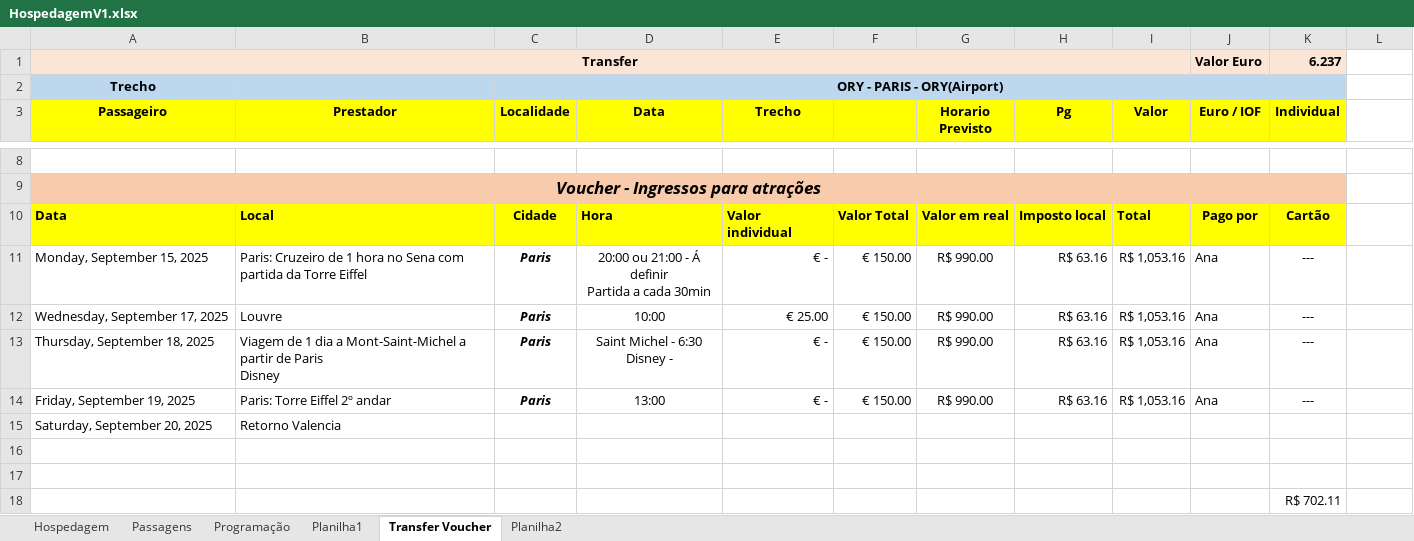
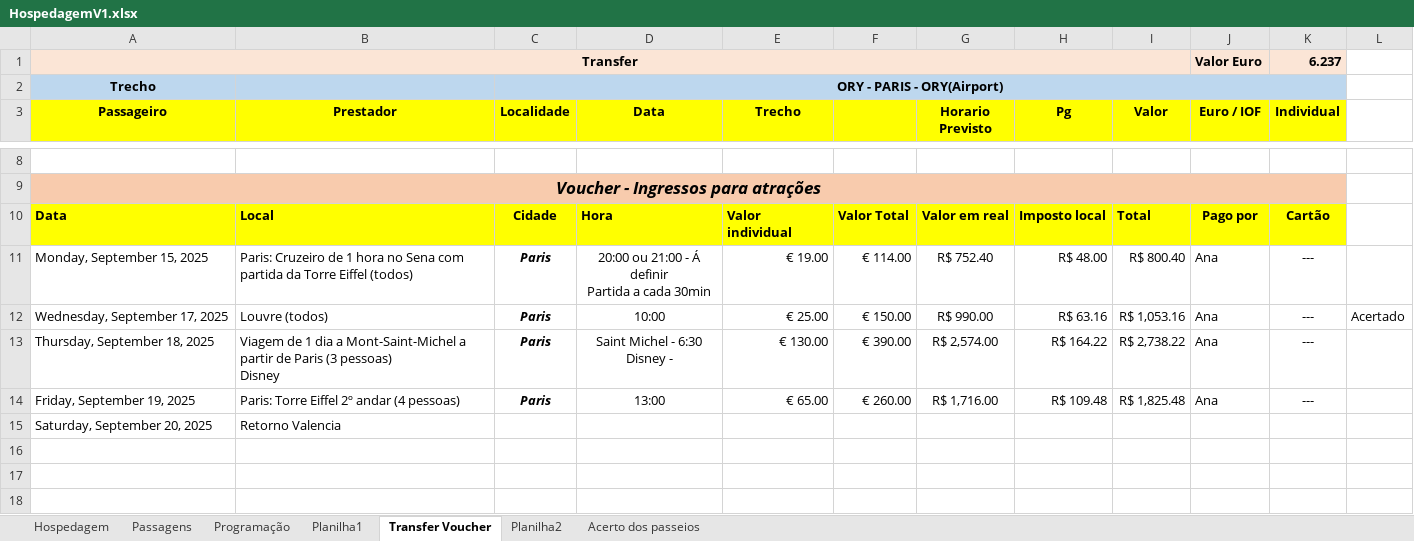
Before and after one commit to rwlc71/espanha2019, an Excel workbook: HospedagemV1.xlsx, sheet Transfer Voucher, drawn as a sheet; only a part is shown, gaps mark what is left out; values as stored, in another font and other column widths than the file's, no borders; ↵ is a line break in a cell; the diff names each change by its address in the sheet, - before the commit and + after, or states it on an @@ line.

```diff
--- a/HospedagemV1.xlsx (sheet Transfer Voucher)
+++ b/HospedagemV1.xlsx (sheet Transfer Voucher)
+sheet tab: Acerto dos passeios
-B11 (Prestador): …Torre Eiffel
+B11 (Prestador): …Torre Eiffel (todos)
-E11 (Trecho): € -
+E11 (Trecho): € 19.00
-F11: € 150.00
+F11: € 114.00
-G11 (Horario Previsto): R$ 990.00
+G11 (Horario Previsto): R$ 752.40
-H11 (Pg): R$ 63.16
+H11 (Pg): R$ 48.00
-I11 (Valor): R$ 1,053.16
+I11 (Valor): R$ 800.40
-B12 (Prestador): Louvre
+B12 (Prestador): Louvre (todos)
-L12: (empty)
+L12: Acertado
-B13 (Prestador): …de Paris ↵ Disney
+B13 (Prestador): …de Paris (3 pessoas) ↵ Disney
-E13 (Trecho): € -
+E13 (Trecho): € 130.00
-F13: € 150.00
+F13: € 390.00
-G13 (Horario Previsto): R$ 990.00
+G13 (Horario Previsto): R$ 2,574.00
-H13 (Pg): R$ 63.16
+H13 (Pg): R$ 164.22
-I13 (Valor): R$ 1,053.16
+I13 (Valor): R$ 2,738.22
-B14 (Prestador): Paris: Torre Eiffel 2º andar
+B14 (Prestador): Paris: Torre Eiffel 2º andar (4 pessoas)
-E14 (Trecho): € -
+E14 (Trecho): € 65.00
-F14: € 150.00
+F14: € 260.00
-G14 (Horario Previsto): R$ 990.00
+G14 (Horario Previsto): R$ 1,716.00
-H14 (Pg): R$ 63.16
+H14 (Pg): R$ 109.48
-I14 (Valor): R$ 1,053.16
+I14 (Valor): R$ 1,825.48
-row 16: (empty)
-row 17: (empty)
-row 18:  |  |  |  |  |  |  |  |  |  | R$ 702.11
```
Also changed, not shown: formulas that keep their value.
